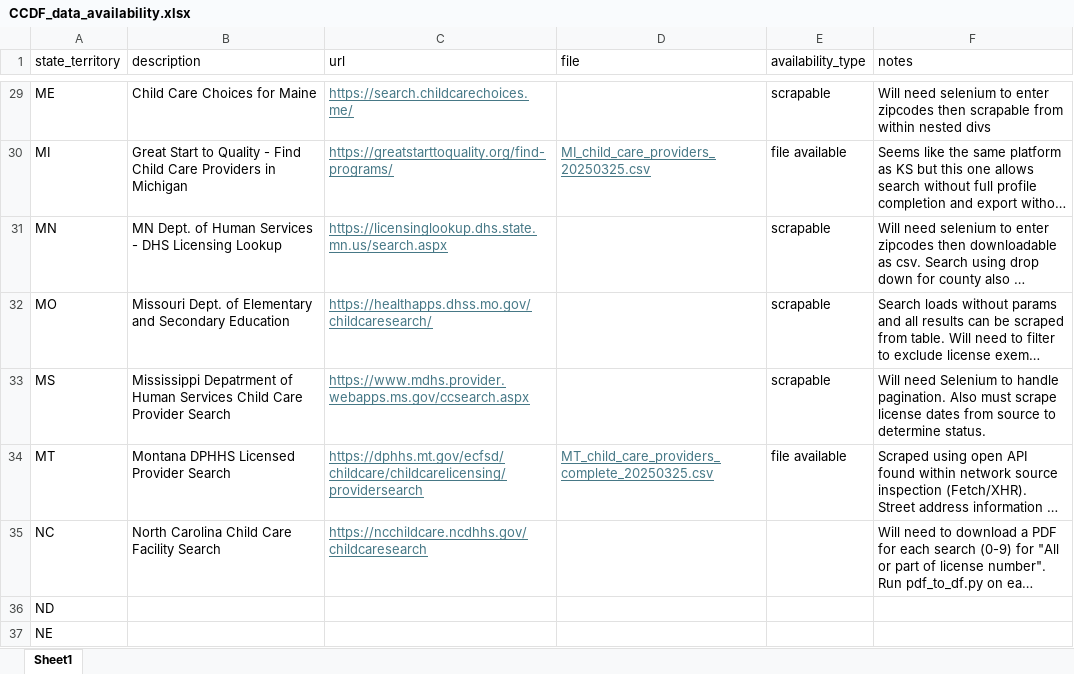
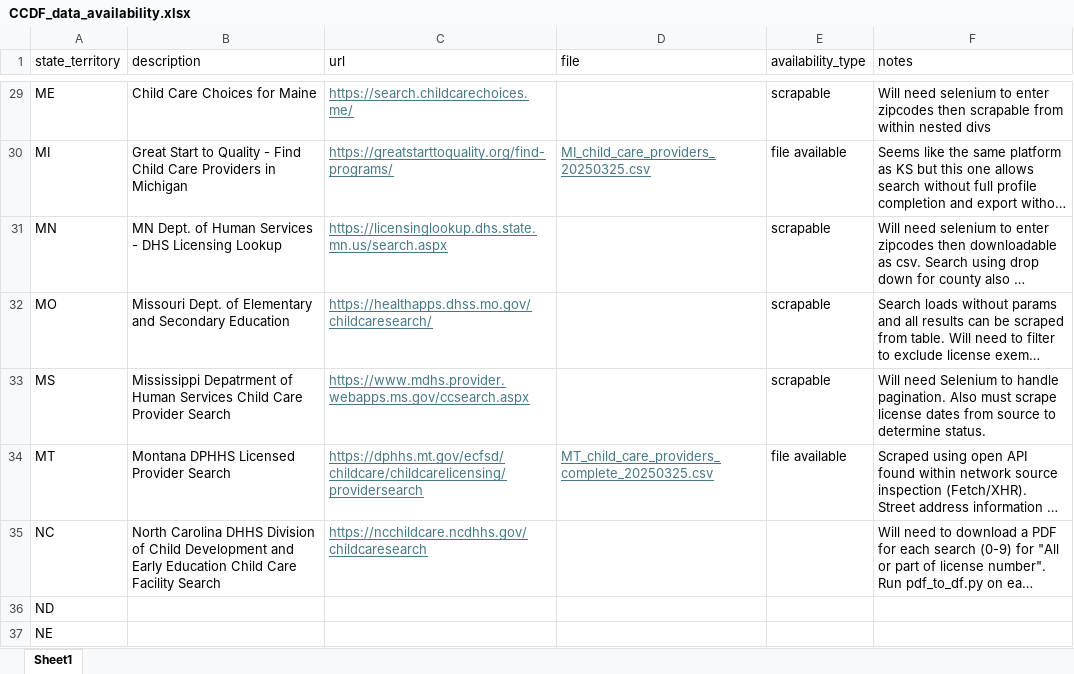
Before and after one commit to HHS/ccdf-data-aggregation, an Excel workbook: docs/CCDF_data_availability.xlsx, sheet Sheet1, drawn as a sheet; only a part is shown, gaps mark what is left out; long unchanged cells end in …; values as stored, in another font and other column widths than the file's, no borders; conditional formats and table styles not drawn; the diff names each change by its address in the sheet, - before the commit and + after, or states it on an @@ line.

Commit message:
synced changes

```diff
--- a/docs/CCDF_data_availability.xlsx (sheet Sheet1)
+++ b/docs/CCDF_data_availability.xlsx (sheet Sheet1)
-B35 (description): North Carolina Child Care…
+B35 (description): North Carolina DHHS Division of Child Development and Early Education Child Care…
```
